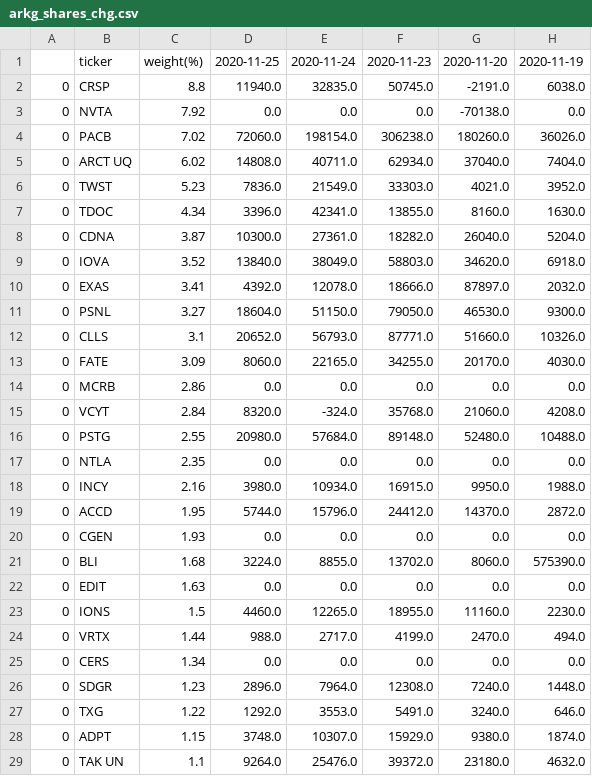
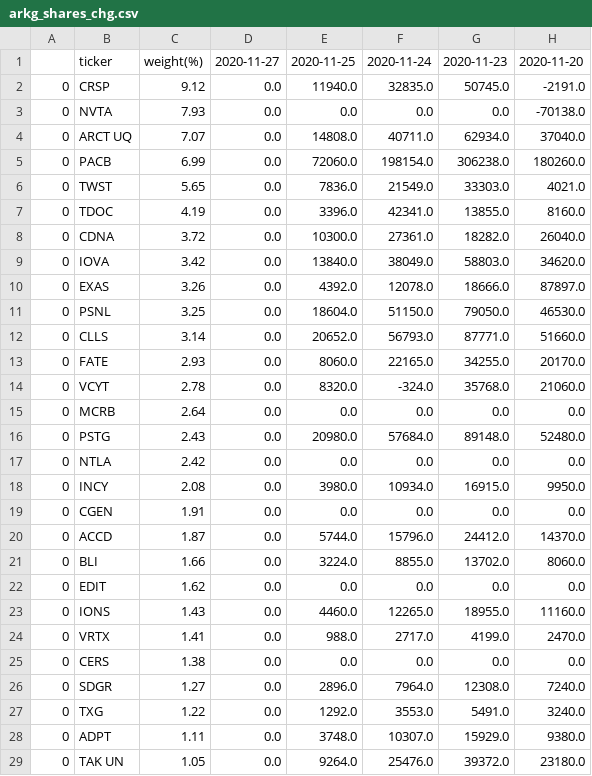
Before and after one commit to usastockinvest/arkinvest, a CSV file: data/arkg_shares_chg.csv, drawn as a sheet; only a part is shown; removed rows and columns are numbered as before the commit, all else as after; the diff covers the shown part only; the diff names each change by its address in the sheet, - before the commit and + after, or states it on an @@ line.

```diff
--- a/data/arkg_shares_chg.csv
+++ b/data/arkg_shares_chg.csv
+column D, rows 1-4: 2020-11-27 | 0.0 | 0.0 | 0.0; rows 6-14: all 0.0; rows 16-19: all 0.0; rows 21-29: all 0.0
-column H, rows 1-3: 2020-11-19 | 6038.0 | 0.0; rows 5-13: 7404.0 | 3952.0 | 1630.0 | 5204.0 | 6918.0 | 2032.0 | 9300.0 | 10326.0 | 4030.0; rows 15-18: 4208.0 | 10488.0 | 0.0 | 1988.0; rows 20-29: 0.0 | 575390.0 | 0.0 | 2230.0 | 494.0 | 0.0 | 1448.0 | 646.0 | 1874.0 | 4632.0
-C2: 8.8
+C2: 9.12
-C3: 7.92
+C3: 7.93
-row 4: 0 | PACB | 7.02 | 72060.0 | 198154.0 | 306238.0 | 180260.0 | 36026.0
-C4: 6.02
+C4: 7.07
+row 5: 0 | PACB | 6.99 | 0.0 | 72060.0 | 198154.0 | 306238.0 | 180260.0
-C6: 5.23
+C6: 5.65
-C7: 4.34
+C7: 4.19
-C8: 3.87
+C8: 3.72
-C9: 3.52
+C9: 3.42
-C10: 3.41
+C10: 3.26
-C11: 3.27
+C11: 3.25
-C12: 3.1
+C12: 3.14
-C13: 3.09
+C13: 2.93
-row 14: 0 | MCRB | 2.86 | 0.0 | 0.0 | 0.0 | 0.0 | 0.0
-C14: 2.84
+C14: 2.78
+row 15: 0 | MCRB | 2.64 | 0.0 | 0.0 | 0.0 | 0.0 | 0.0
-C16: 2.55
+C16: 2.43
-C17: 2.35
+C17: 2.42
-C18: 2.16
+C18: 2.08
-row 19: 0 | ACCD | 1.95 | 5744.0 | 15796.0 | 24412.0 | 14370.0 | 2872.0
-C19: 1.93
+C19: 1.91
+row 20: 0 | ACCD | 1.87 | 0.0 | 5744.0 | 15796.0 | 24412.0 | 14370.0
-C21: 1.68
+C21: 1.66
-C22: 1.63
+C22: 1.62
-C23: 1.5
+C23: 1.43
-C24: 1.44
+C24: 1.41
-C25: 1.34
+C25: 1.38
-C26: 1.23
+C26: 1.27
-C28: 1.15
+C28: 1.11
-C29: 1.1
+C29: 1.05
```
Also changed, not shown: 3 added rows, 3 removed rows and 11 edited cells elsewhere in this file, data/arkf_daily.csv, data/arkf_shares_chg.csv, 8 other files.
